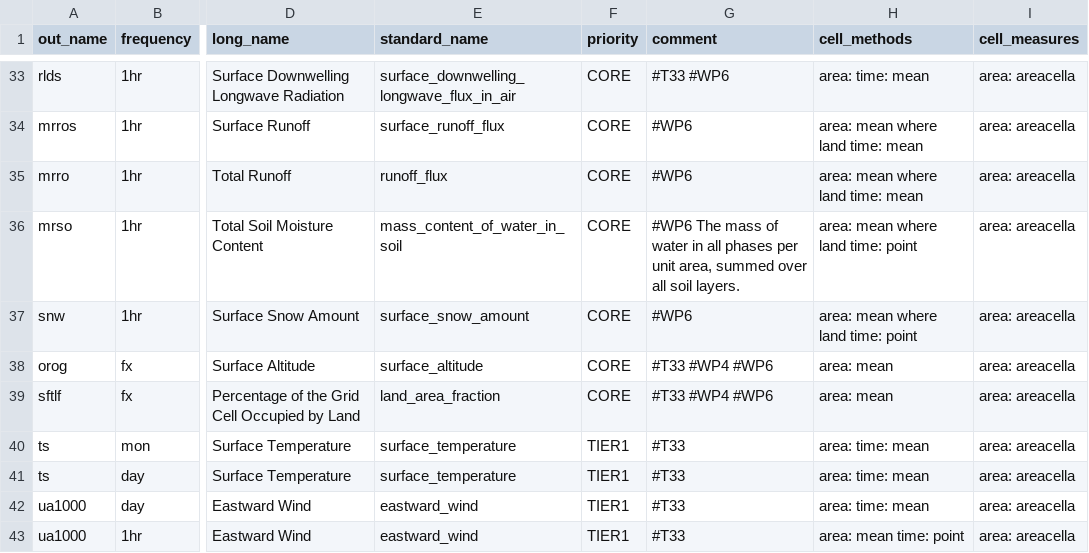
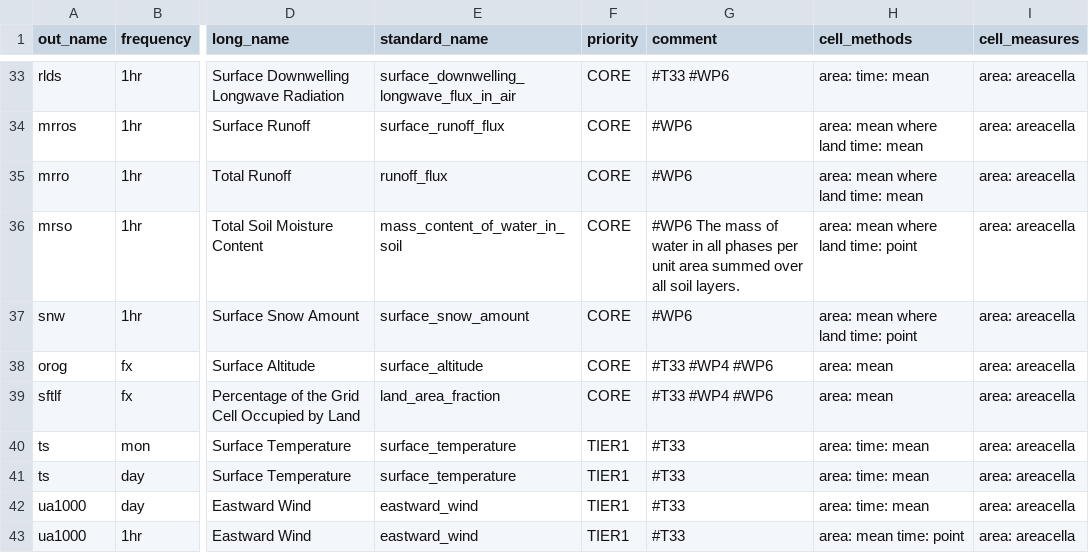
Before and after one commit to impetus4change/T32-CPRCM, a CSV file: data-request.csv, drawn as a sheet; only a part is shown, gaps mark what is left out; the diff names each change by its address in the sheet, - before the commit and + after, or states it on an @@ line.

Commit message:
Update data-request.csv
This is a comma-separated file and the comma (which is now removed) was creating problems

```diff
--- a/data-request.csv
+++ b/data-request.csv
-G36 (comment): …per unit area, summed over…
+G36 (comment): …per unit area summed over…
```
